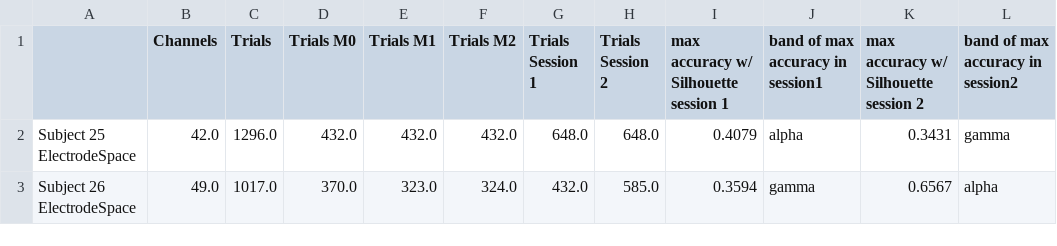
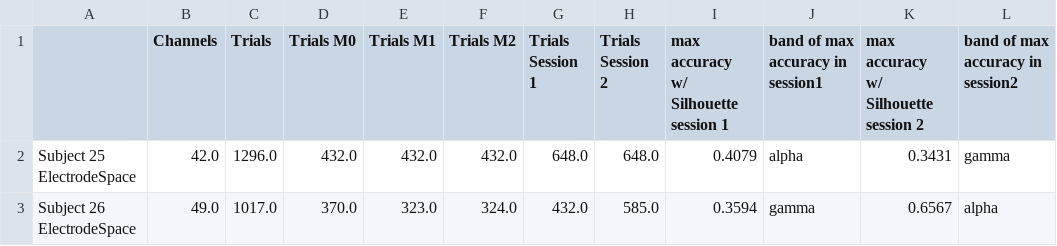
Before and after one commit to fritzpere/TFM, a CSV file: results/intensities/data_table.csv, drawn as a sheet; only a part is shown.

```diff
--- a/results/intensities/data_table.csv
+++ b/results/intensities/data_table.csv
@@ -1,2 +1,6 @@
-,Channels,Trials,Trials M0,Trials M1,Trials M2,Trials Session 1,Trials Session 2,max accuracy w/ Silhouette session 1,band of max accuracy in session1,max accuracy w/ Silhouette session 2,band of max accuracy in session2
+,Channels,Trials,Trials M0,Trials M1,Trials M2,Trials Session 1,Trials Session 2,"max accuracy
+ w/ Silhouette session 1","band of max
+accuracy in session1","max accuracy
+w/ Silhouette session 2","band of max
+accuracy in session2"
 Subject 25 ElectrodeSpace,42.0,1296.0,432.0,432.0,432.0,648.0,648.0,0.4079,alpha,0.3431,gamma
```
Also changed, not shown: 1 other file.
